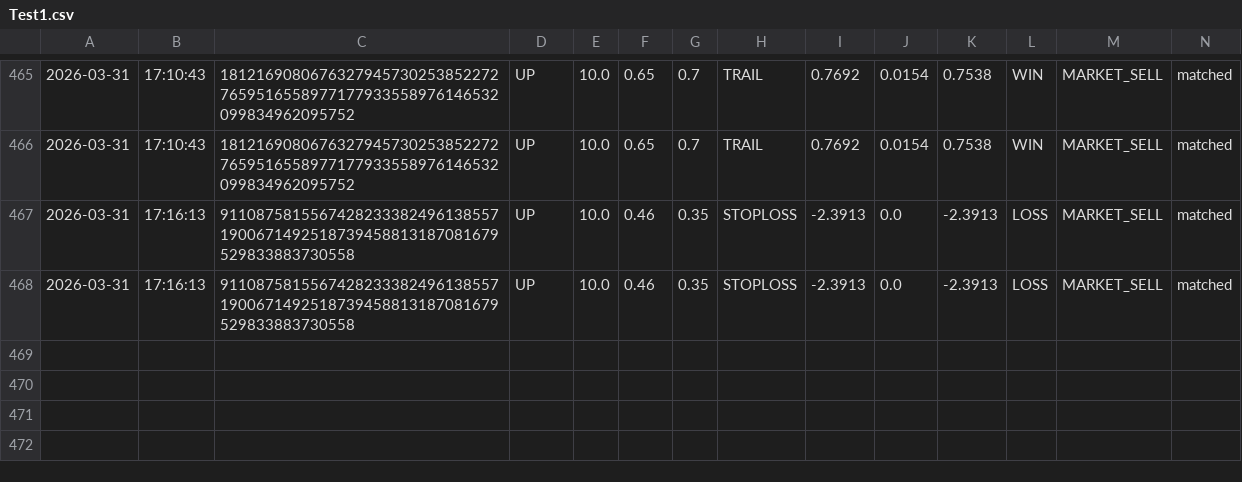
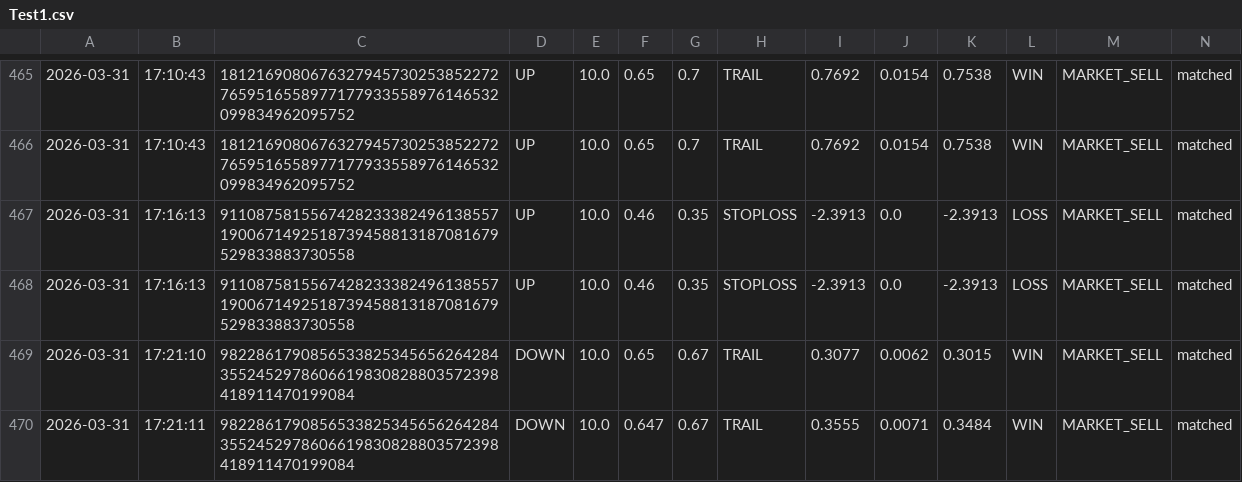
Before and after one commit to gutu99/bot-dashboard, a CSV file: Test1.csv, drawn as a sheet; only a part is shown, gaps mark what is left out; the diff names each change by its address in the sheet, - before the commit and + after, or states it on an @@ line.

Commit message:
auto update csv

```diff
--- a/Test1.csv
+++ b/Test1.csv
+row 469: 2026-03-31 | 17:21:10 | 98228617908565338253456562642843552452978606619830828803572398418911470199084 | DOWN | 10.0 | 0.65 | 0.67 | TRAIL | 0.3077 | 0.0062 | 0.3015 | WIN | MARKET_SELL | matched
+row 470: 2026-03-31 | 17:21:11 | 98228617908565338253456562642843552452978606619830828803572398418911470199084 | DOWN | 10.0 | 0.647 | 0.67 | TRAIL | 0.3555 | 0.0071 | 0.3484 | WIN | MARKET_SELL | matched
```
